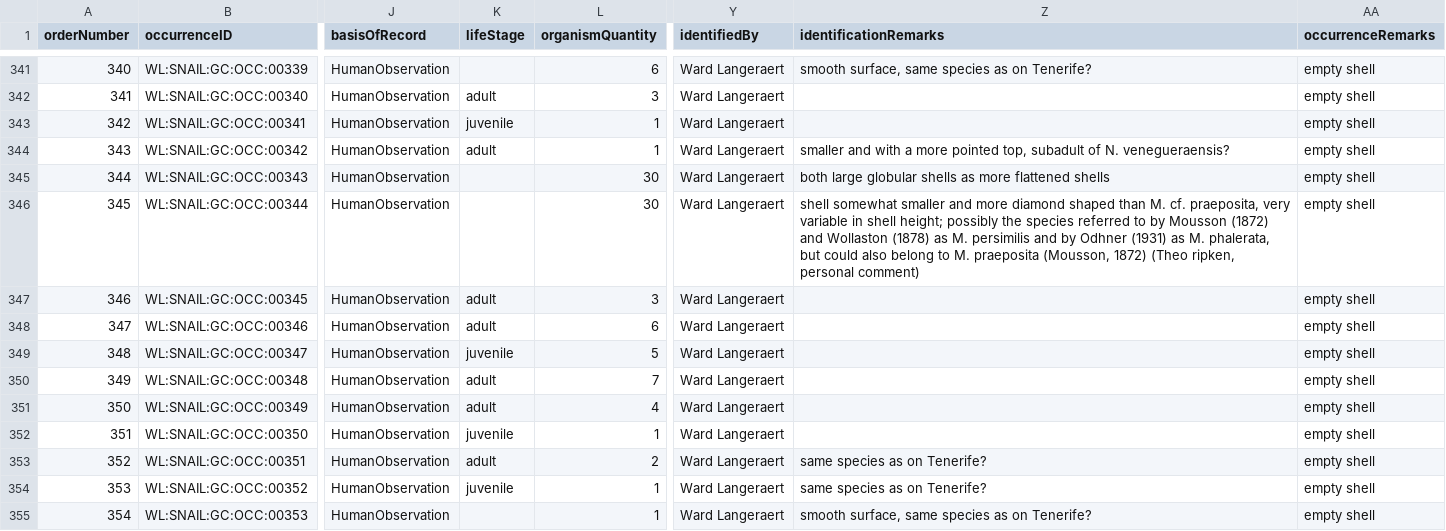
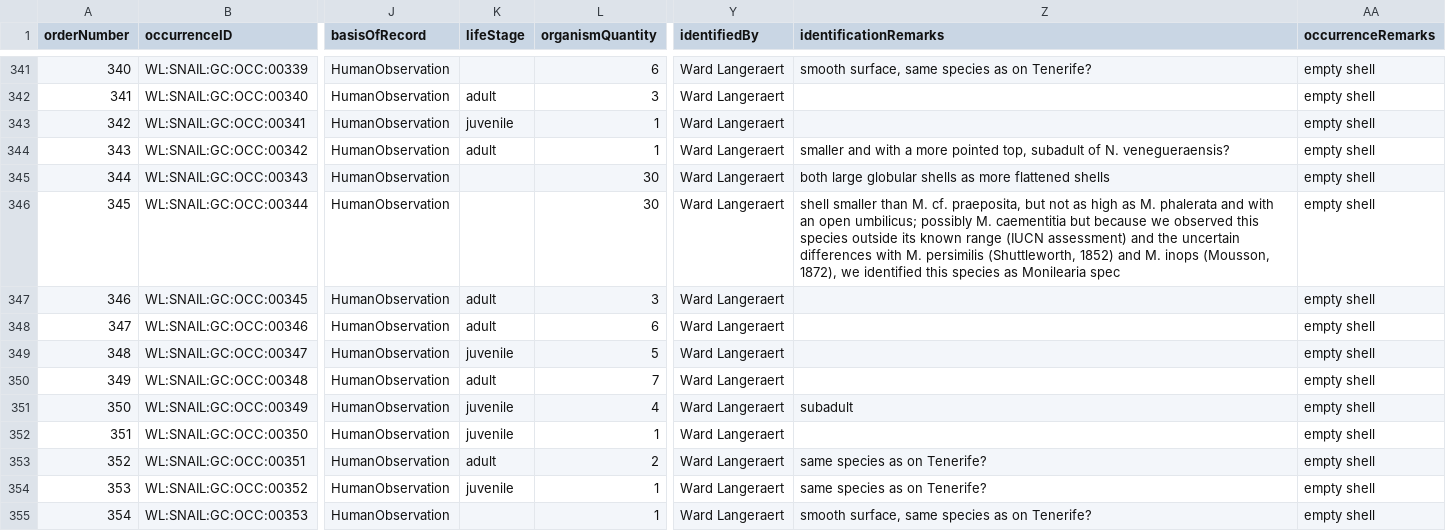
Before and after one commit to BelgianBiodiversityPlatform/landsnails-occurrences, a CSV file: data/processed/occurrence.csv, drawn as a sheet; only a part is shown, gaps mark what is left out; the diff covers the shown part only; the diff names each change by its address in the sheet, - before the commit and + after, or states it on an @@ line.

```diff
--- a/data/processed/occurrence.csv
+++ b/data/processed/occurrence.csv
-Z346 (identificationRemarks): shell somewhat smaller and more diamond shaped than M. cf. praeposita, very variable in shell height; possibly the species referred to by Mousson (1872) and Wollaston (1878) as M. persimilis and by Odhner (1931) as M. phalerata, but could also belong to M. praeposita (Mousson, 1872) (Theo ripken, personal comment)
+Z346 (identificationRemarks): shell smaller than M. cf. praeposita, but not as high as M. phalerata and with an open umbilicus; possibly M. caementitia but because we observed this species outside its known range (IUCN assessment) and the uncertain differences with M. persimilis (Shuttleworth, 1852) and M. inops (Mousson, 1872), we identified this species as Monilearia spec
-K351 (lifeStage): adult
+K351 (lifeStage): juvenile
-Z351 (identificationRemarks): (empty)
+Z351 (identificationRemarks): subadult
```
Also changed, not shown: 109 edited cells elsewhere in this file.
